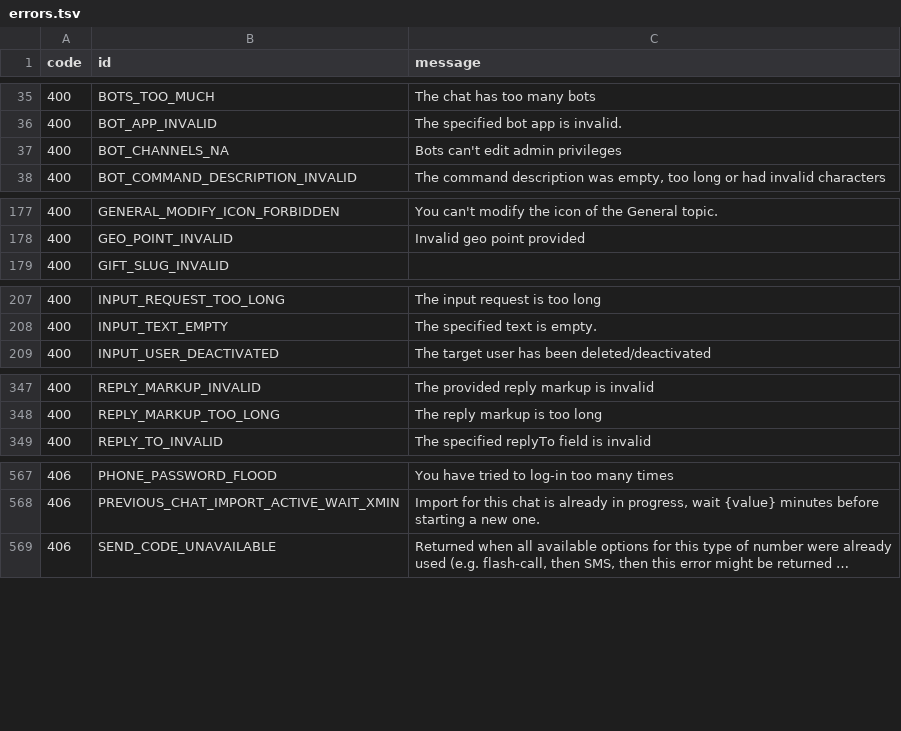
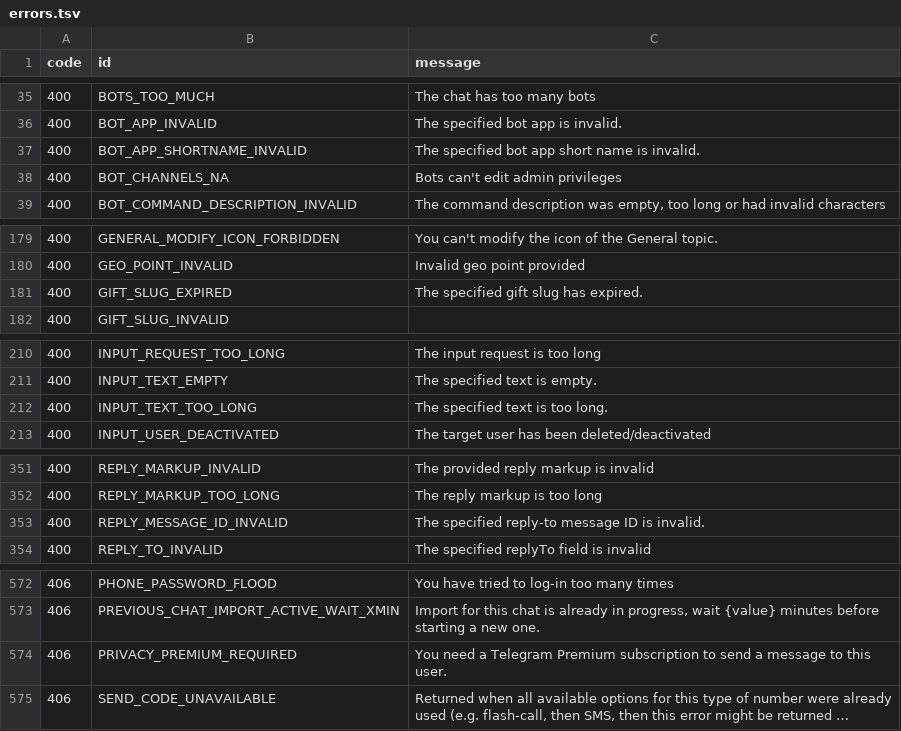
Before and after one commit to tgsnake/core, a TSV file: generator/error/source/errors.tsv, drawn as a sheet; only a part is shown, gaps mark what is left out; long unchanged cells end in …; the diff covers the shown part only; the diff names each change by its address in the sheet, - before the commit and + after, or states it on an @@ line.

```diff
--- a/generator/error/source/errors.tsv
+++ b/generator/error/source/errors.tsv
+row 37: 400 | BOT_APP_SHORTNAME_INVALID | The specified bot app short name is invalid.
+row 181: 400 | GIFT_SLUG_EXPIRED | The specified gift slug has expired.
+row 212: 400 | INPUT_TEXT_TOO_LONG | The specified text is too long.
+row 353: 400 | REPLY_MESSAGE_ID_INVALID | The specified reply-to message ID is invalid.
+row 574: 406 | PRIVACY_PREMIUM_REQUIRED | You need a Telegram Premium subscription to send a message to this user.
```
Also changed, not shown: 2 added rows elsewhere in this file, 5 other files.
